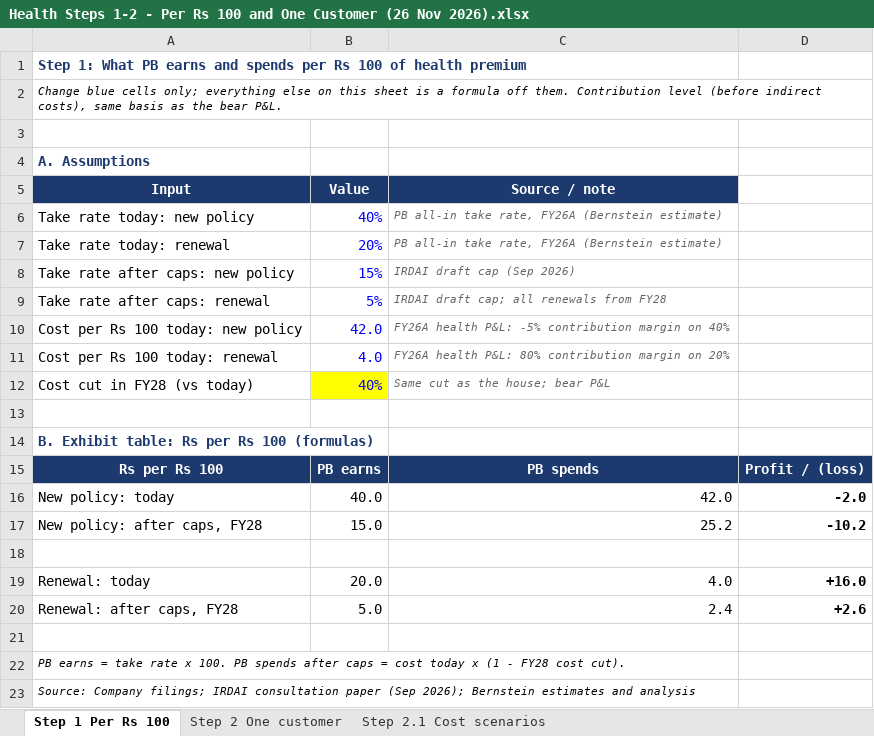
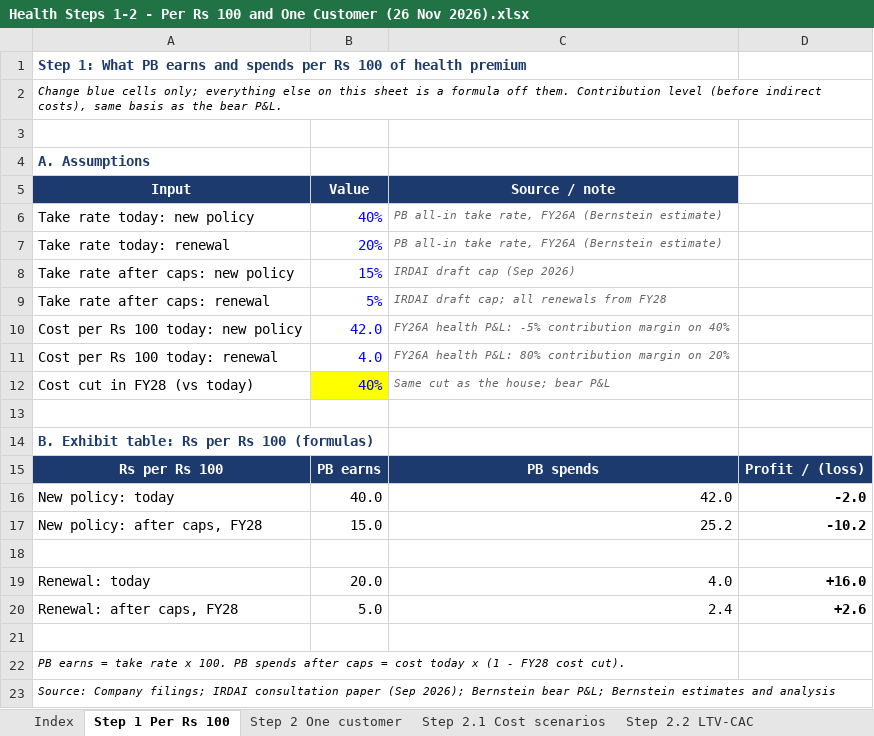
Before and after one commit to hash1191/data, an Excel workbook: Health Steps 1-2 - Per Rs 100 and One Customer (26 Nov 2026).xlsx, sheet Step 1 Per Rs 100, drawn as a sheet; values as stored, in another font and other column widths than the file's, no borders; charts and pictures not drawn; the diff names each change by its address in the sheet, - before the commit and + after, or states it on an @@ line.

```diff
--- a/Health Steps 1-2 - Per Rs 100 and One Customer (26 Nov 2026).xlsx (sheet Step 1 Per Rs 100)
+++ b/Health Steps 1-2 - Per Rs 100 and One Customer (26 Nov 2026).xlsx (sheet Step 1 Per Rs 100)
+sheet tab: Index
+sheet tab: Step 2.2 LTV-CAC
-A23 (Input): …2026); Bernstein estimates and…
+A23 (Input): …2026); Bernstein bear P&L; Bernstein estimates and…
```
Also changed, not shown: sheet Step 2.1 Cost scenarios, sheet Step 2 One customer, other sheet tabs, formulas that keep their value, charts or pictures.
